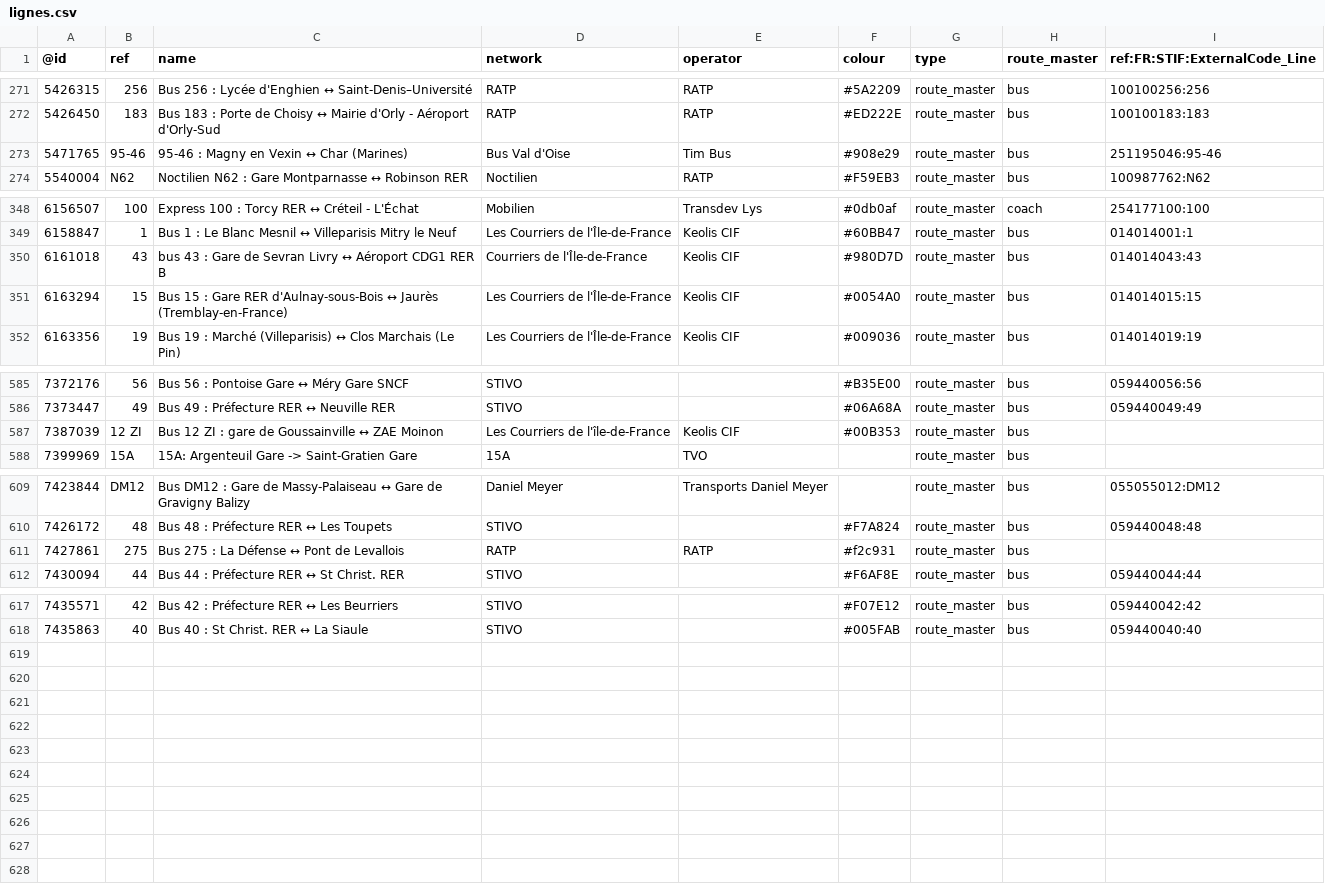
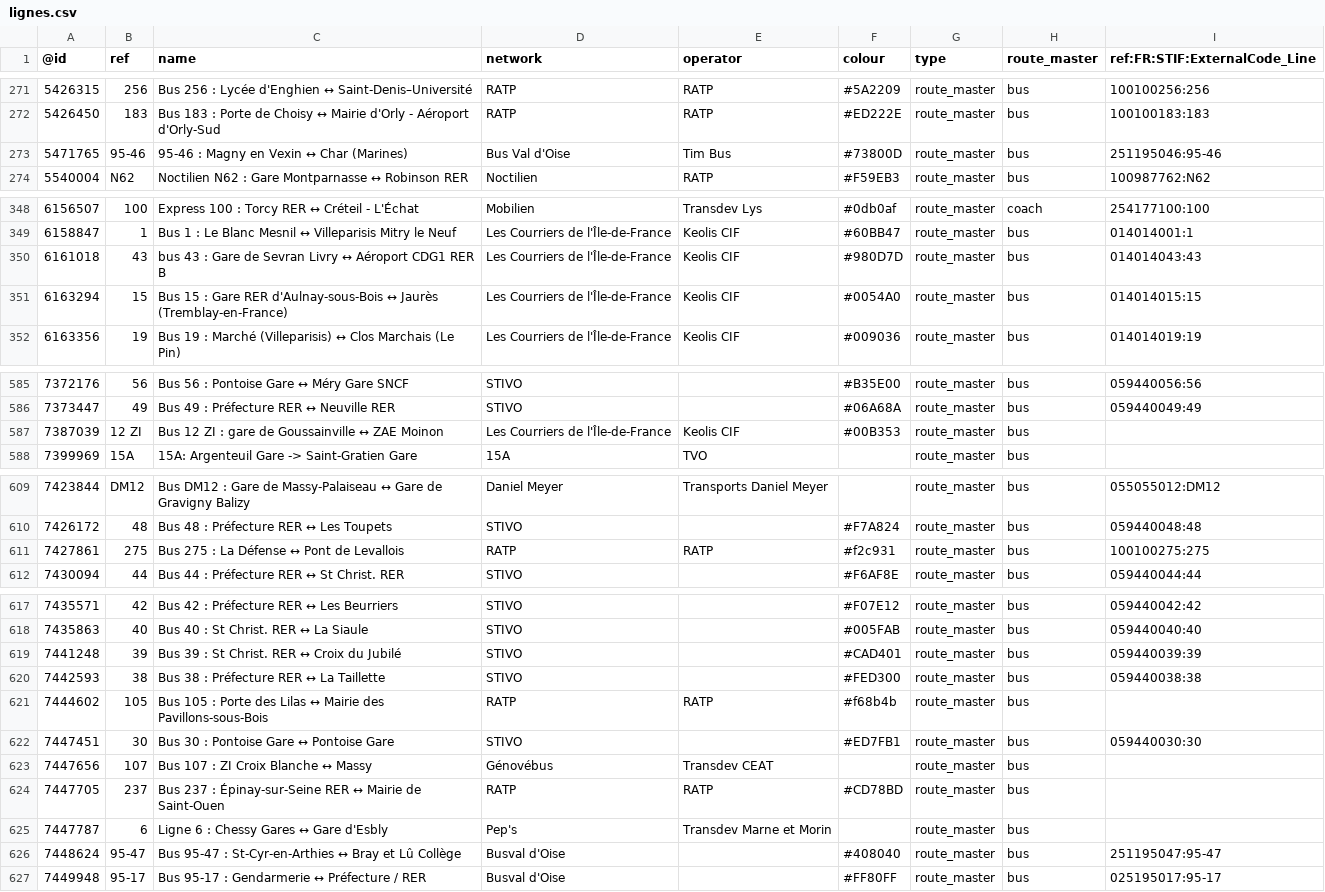
Before and after one commit to nlehuby/OSM_snippets, a CSV file: STIF-to-OSM/data/lignes.csv, drawn as a sheet; only a part is shown, gaps mark what is left out.

Commit message:
màj ref STIF

```diff
--- a/STIF-to-OSM/data/lignes.csv
+++ b/STIF-to-OSM/data/lignes.csv
@@ -272,3 +272,3 @@
 5426450,183,Bus 183 : Porte de Choisy ↔ Mairie d'Orly - Aéroport d'Orly-Sud,RATP,RATP,#ED222E,route_master,bus,100100183:183
-5471765,95-46,95-46 : Magny en Vexin ↔ Char (Marines),Bus Val d'Oise,Tim Bus,#908e29,route_master,bus,251195046:95-46
+5471765,95-46,95-46 : Magny en Vexin ↔ Char (Marines),Bus Val d'Oise,Tim Bus,#73800D,route_master,bus,251195046:95-46
 5540004,N62,Noctilien N62 : Gare Montparnasse ↔ Robinson RER,Noctilien,RATP,#F59EB3,route_master,bus,100987762:N62
@@ -349,3 +349,3 @@
 6158847,1,Bus 1 : Le Blanc Mesnil ↔ Villeparisis Mitry le Neuf,Les Courriers de l'Île-de-France,Keolis CIF,#60BB47,route_master,bus,014014001:1
-6161018,43,bus 43 : Gare de Sevran Livry ↔ Aéroport CDG1 RER B,Courriers de l'Île-de-France,Keolis CIF,#980D7D,route_master,bus,014014043:43
+6161018,43,bus 43 : Gare de Sevran Livry ↔ Aéroport CDG1 RER B,Les Courriers de l'Île-de-France,Keolis CIF,#980D7D,route_master,bus,014014043:43
 6163294,15,Bus 15 : Gare RER d'Aulnay-sous-Bois ↔ Jaurès (Tremblay-en-France),Les Courriers de l'Île-de-France,Keolis CIF,#0054A0,route_master,bus,014014015:15
@@ -586,3 +586,3 @@
 7373447,49,Bus 49 : Préfecture RER ↔ Neuville RER,STIVO,,#06A68A,route_master,bus,059440049:49
-7387039,12 ZI,Bus 12 ZI : gare de Goussainville ↔ ZAE Moinon,Les Courriers de l'île-de-France,Keolis CIF,#00B353,route_master,bus,
+7387039,12 ZI,Bus 12 ZI : gare de Goussainville ↔ ZAE Moinon,Les Courriers de l'Île-de-France,Keolis CIF,#00B353,route_master,bus,
 7399969,15A,15A: Argenteuil Gare -> Saint-Gratien Gare,15A,TVO,,route_master,bus,
@@ -610,3 +610,3 @@
 7426172,48,Bus 48 : Préfecture RER ↔ Les Toupets,STIVO,,#F7A824,route_master,bus,059440048:48
-7427861,275,Bus 275 : La Défense ↔ Pont de Levallois,RATP,RATP,#f2c931,route_master,bus,
+7427861,275,Bus 275 : La Défense ↔ Pont de Levallois,RATP,RATP,#f2c931,route_master,bus,100100275:275
 7430094,44,Bus 44 : Préfecture RER ↔ St Christ. RER,STIVO,,#F6AF8E,route_master,bus,059440044:44
@@ -618 +618,10 @@
 7435863,40,Bus 40 : St Christ. RER ↔ La Siaule,STIVO,,#005FAB,route_master,bus,059440040:40
+7441248,39,Bus 39 : St Christ. RER ↔ Croix du Jubilé,STIVO,,#CAD401,route_master,bus,059440039:39
+7442593,38,Bus 38 : Préfecture RER ↔ La Taillette,STIVO,,#FED300,route_master,bus,059440038:38
+7444602,105,Bus 105 : Porte des Lilas ↔ Mairie des Pavillons-sous-Bois,RATP,RATP,#f68b4b,route_master,bus,
+7447451,30,Bus 30 : Pontoise Gare ↔ Pontoise Gare,STIVO,,#ED7FB1,route_master,bus,059440030:30
+7447656,107,Bus 107 : ZI Croix Blanche ↔ Massy,Génovébus,Transdev CEAT,,route_master,bus,
+7447705,237,Bus 237 : Épinay-sur-Seine RER ↔ Mairie de Saint-Ouen,RATP,RATP,#CD78BD,route_master,bus,
+7447787,6,Ligne 6 : Chessy Gares ↔ Gare d'Esbly,Pep's,Transdev Marne et Morin,,route_master,bus,
+7448624,95-47,Bus 95-47 : St-Cyr-en-Arthies ↔ Bray et Lû Collège,Busval d'Oise,,#408040,route_master,bus,251195047:95-47
+7449948,95-17,Bus 95-17 : Gendarmerie ↔ Préfecture / RER,Busval d'Oise,,#FF80FF,route_master,bus,025195017:95-17
```
Also changed, not shown: 1 other file.
